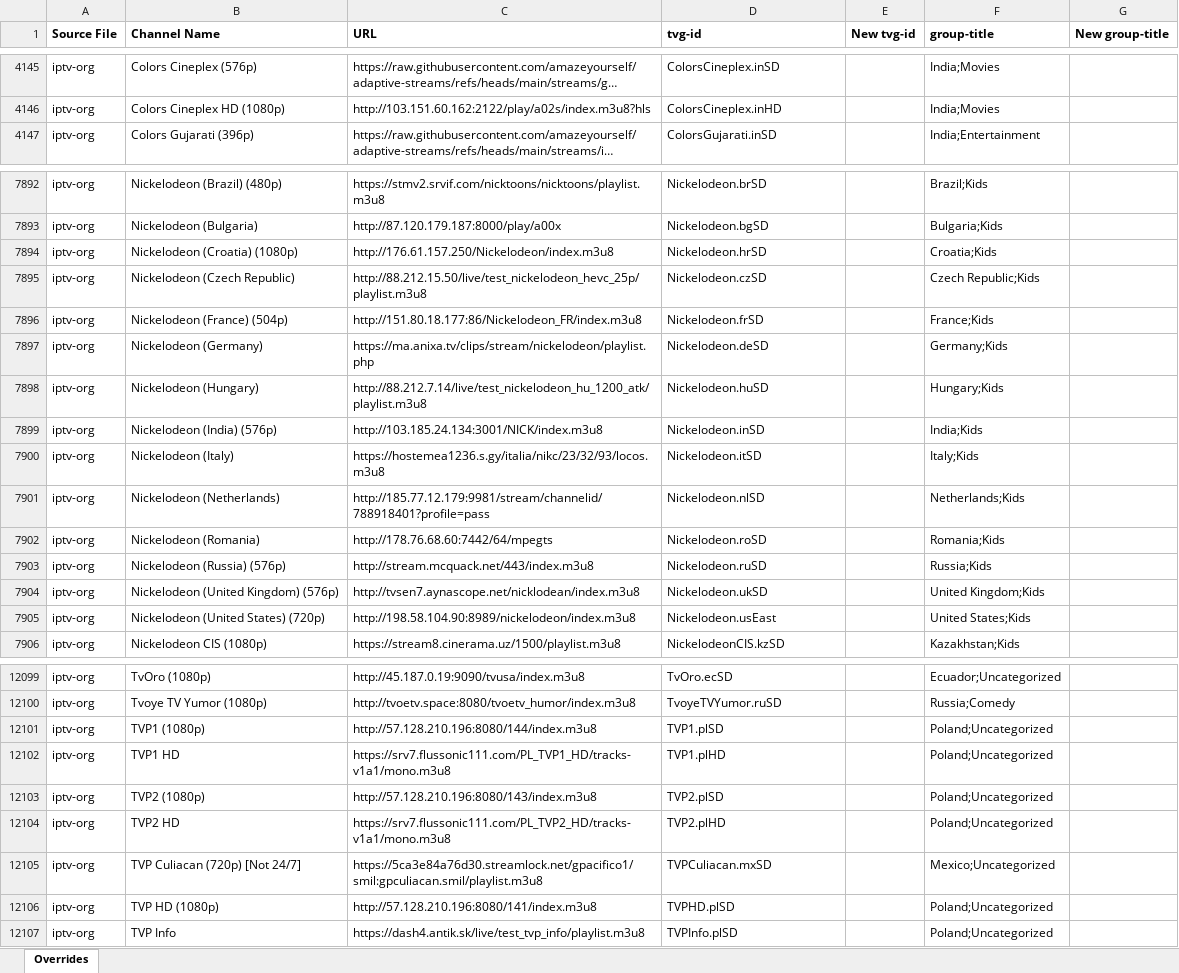
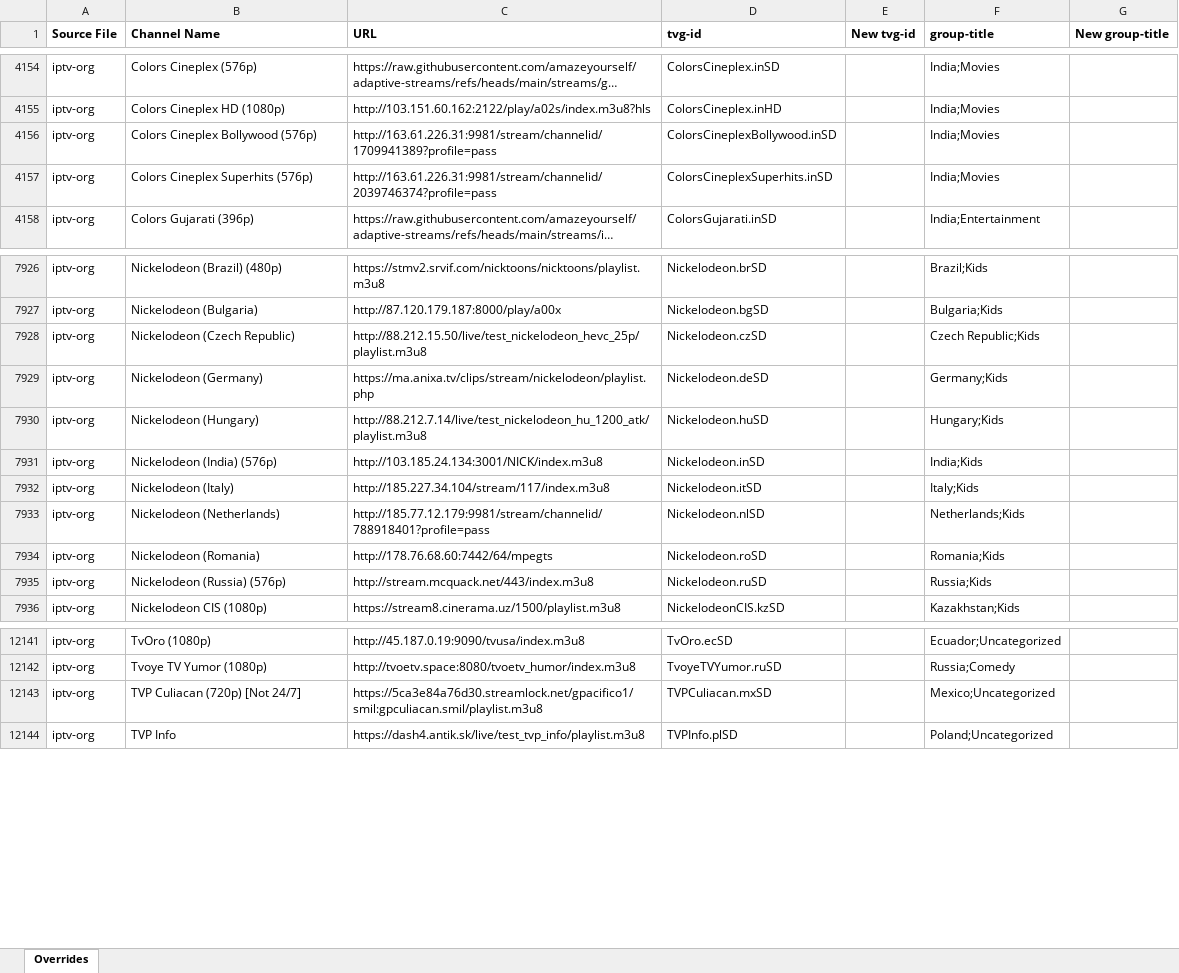
Before and after one commit to karya-media/tv, an Excel workbook: data/overrides.xlsx, sheet Overrides, drawn as a sheet; only a part is shown, gaps mark what is left out; long unchanged cells end in …; values as stored, in another font and other column widths than the file's, no borders; removed rows and columns are numbered as before the commit, all else as after; the diff covers the shown part only; the diff names each change by its address in the sheet, - before the commit and + after, or states it on an @@ line.

```diff
--- a/data/overrides.xlsx (sheet Overrides)
+++ b/data/overrides.xlsx (sheet Overrides)
+row 4156: iptv-org | Colors Cineplex Bollywood (576p) | http://163.61.226.31:9981/stream/channelid/1709941389?profile=pass | ColorsCineplexBollywood.inSD |  | India;Movies
+row 4157: iptv-org | Colors Cineplex Superhits (576p) | http://163.61.226.31:9981/stream/channelid/2039746374?profile=pass | ColorsCineplexSuperhits.inSD |  | India;Movies
-row 7894: iptv-org | Nickelodeon (Croatia) (1080p) | http://176.61.157.250/Nickelodeon/index.m3u8 | Nickelodeon.hrSD |  | Croatia;Kids
-row 7896: iptv-org | Nickelodeon (France) (504p) | http://151.80.18.177:86/Nickelodeon_FR/index.m3u8 | Nickelodeon.frSD |  | France;Kids
-C7932 (URL): https://hostemea1236.s.gy/italia/nikc/23/32/93/locos.m3u8
+C7932 (URL): http://185.227.34.104/stream/117/index.m3u8
-row 7904: iptv-org | Nickelodeon (United Kingdom) (576p) | http://tvsen7.aynascope.net/nicklodean/index.m3u8 | Nickelodeon.ukSD |  | United Kingdom;Kids
-row 7905: iptv-org | Nickelodeon (United States) (720p) | http://198.58.104.90:8989/nickelodeon/index.m3u8 | Nickelodeon.usEast |  | United States;Kids
-row 12101: iptv-org | TVP1 (1080p) | http://57.128.210.196:8080/144/index.m3u8 | TVP1.plSD |  | Poland;Uncategorized
-row 12102: iptv-org | TVP1 HD | https://srv7.flussonic111.com/PL_TVP1_HD/tracks-v1a1/mono.m3u8 | TVP1.plHD |  | Poland;Uncategorized
-row 12103: iptv-org | TVP2 (1080p) | http://57.128.210.196:8080/143/index.m3u8 | TVP2.plSD |  | Poland;Uncategorized
-row 12104: iptv-org | TVP2 HD | https://srv7.flussonic111.com/PL_TVP2_HD/tracks-v1a1/mono.m3u8 | TVP2.plHD |  | Poland;Uncategorized
-row 12106: iptv-org | TVP HD (1080p) | http://57.128.210.196:8080/141/index.m3u8 | TVPHD.plSD |  | Poland;Uncategorized
```
Also changed, not shown: 69 added rows, 22 removed rows, 4 moved rows and 94 edited cells elsewhere in this sheet, 3 other files.
